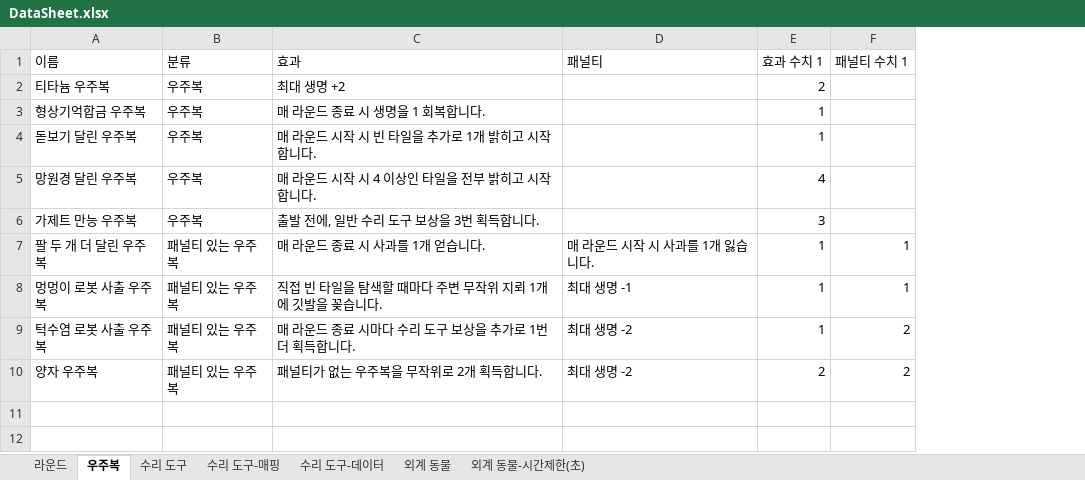
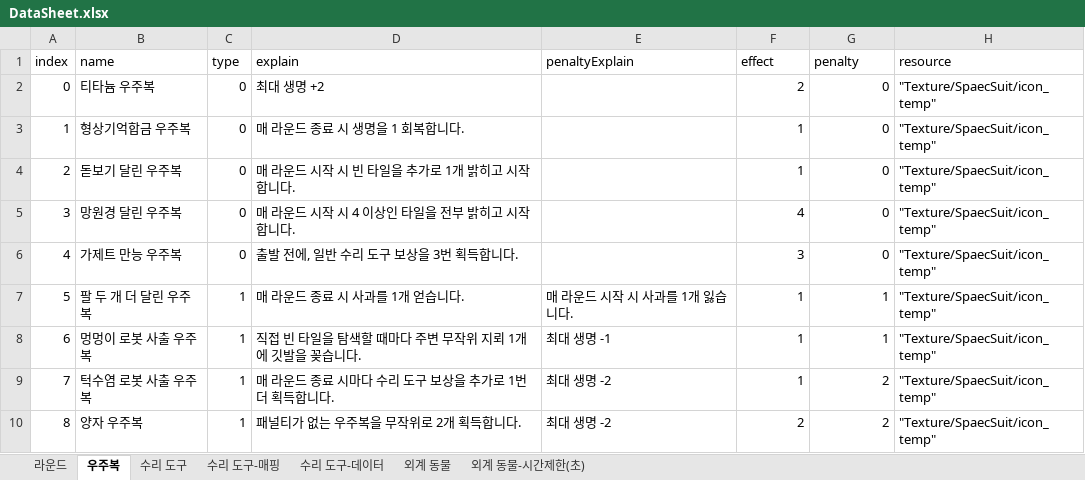
Before and after one commit to nelpsos/minesweeper-galaxy, an Excel workbook: ProjectPlan/DataSheet.xlsx, sheet 우주복, drawn as a sheet; values as stored, in another font and other column widths than the file's, no borders; charts and pictures not drawn; removed rows and columns are numbered as before the commit, all else as after; the diff names each change by its address in the sheet, - before the commit and + after, or states it on an @@ line.

```diff
--- a/ProjectPlan/DataSheet.xlsx (sheet 우주복)
+++ b/ProjectPlan/DataSheet.xlsx (sheet 우주복)
+column A, rows 2-10: 0 | 1 | 2 | 3 | 4 | 5 | 6 | 7 | 8
-column B, rows 2-10: 우주복 | 우주복 | 우주복 | 우주복 | 우주복 | 패널티 있는 우주복 | 패널티 있는 우주복 | 패널티 있는 우주복 | 패널티 있는 우주복
+column C, rows 2-10: 0 | 0 | 0 | 0 | 0 | 1 | 1 | 1 | 1
+column H, rows 2-10: all "Texture/SpaecSuit/icon_temp"
-row 1: 이름 | 분류 | 효과 | 패널티 | 효과 수치 1 | 패널티 수치 1
+row 1: index | name | type | explain | penaltyExplain | effect | penalty | resource
-G2:G6: (empty)
+G2:G6: 0
```
Also changed, not shown: sheet 수리 도구, sheet 외계 동물, sheet 수리 도구-데이터, sheet 라운드, formulas that keep their value, charts or pictures, 49 other files.
